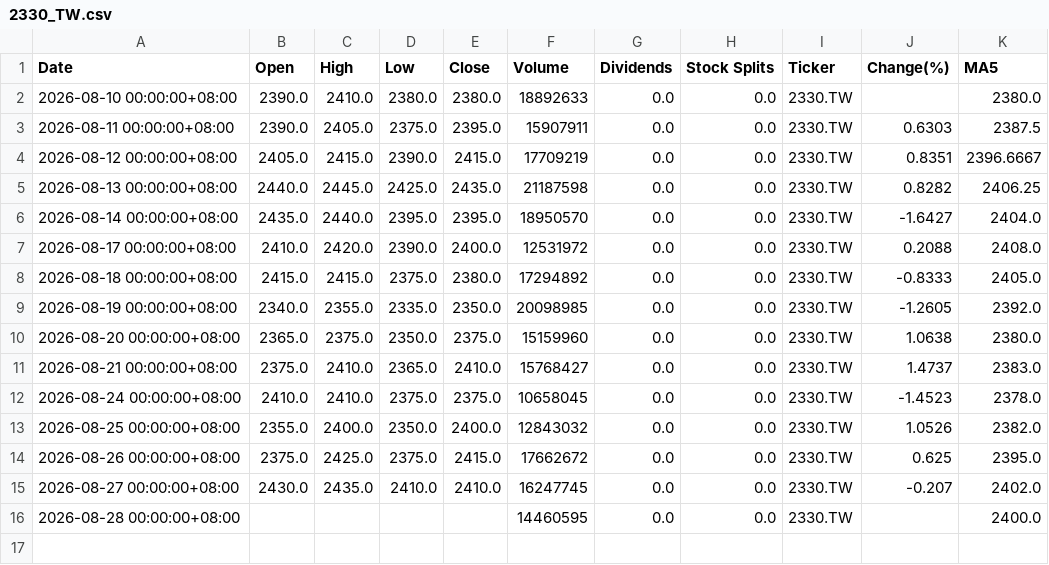
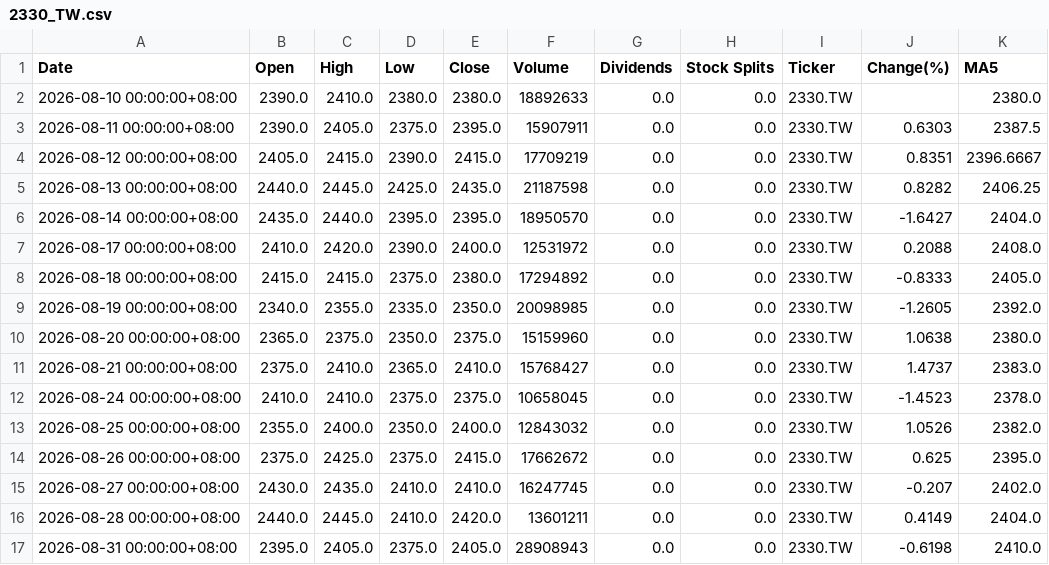
Before and after one commit to tim32142000/fetch-stock, a CSV file: stock-data/2330_TW.csv, drawn as a sheet.

```diff
--- a/stock-data/2330_TW.csv
+++ b/stock-data/2330_TW.csv
@@ -15,2 +15,3 @@
 2026-08-27 00:00:00+08:00,2430.0,2435.0,2410.0,2410.0,16247745,0.0,0.0,2330.TW,-0.207,2402.0
-2026-08-28 00:00:00+08:00,,,,,14460595,0.0,0.0,2330.TW,,2400.0
+2026-08-28 00:00:00+08:00,2440.0,2445.0,2410.0,2420.0,13601211,0.0,0.0,2330.TW,0.4149,2404.0
+2026-08-31 00:00:00+08:00,2395.0,2405.0,2375.0,2405.0,28908943,0.0,0.0,2330.TW,-0.6198,2410.0
```
